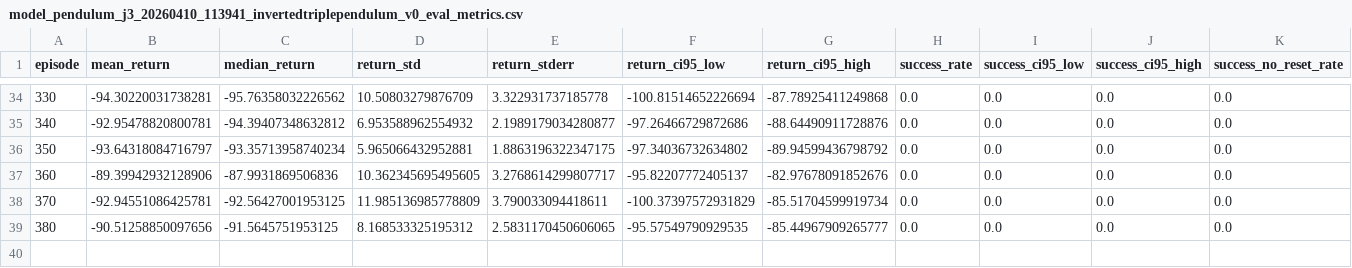
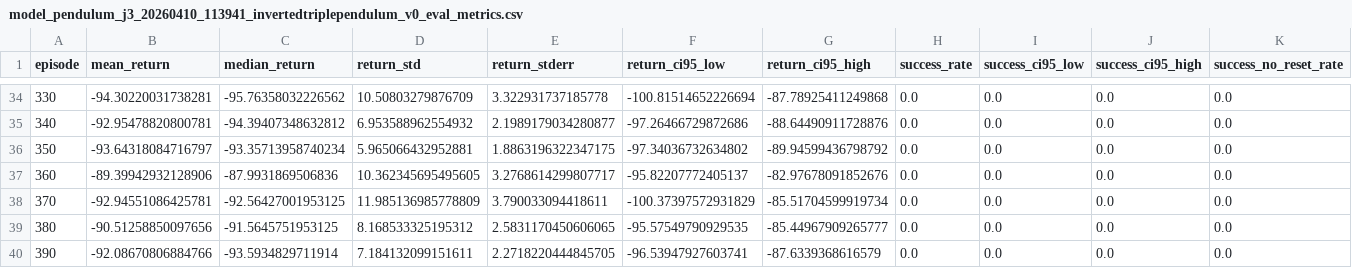
Before and after one commit to yeoldawesome/PendulumModel, a CSV file: artifacts/model_pendulum_j3_20260410_113941_invertedtriplependulum_v0_eval_metrics.csv, drawn as a sheet; only a part is shown, gaps mark what is left out; rows hold the shown columns only; the diff names each change by its address in the sheet, - before the commit and + after, or states it on an @@ line.

Commit message:
hpc: eval csv update ep 390

```diff
--- a/artifacts/model_pendulum_j3_20260410_113941_invertedtriplependulum_v0_eval_metrics.csv
+++ b/artifacts/model_pendulum_j3_20260410_113941_invertedtriplependulum_v0_eval_metrics.csv
+row 40: 390 | -92.08670806884766 | -93.5934829711914 | 7.184132099151611 | 2.2718220444845705 | -96.53947927603741 | -87.6339368616579 | 0.0 | 0.0 | 0.0 | 0.0
```
